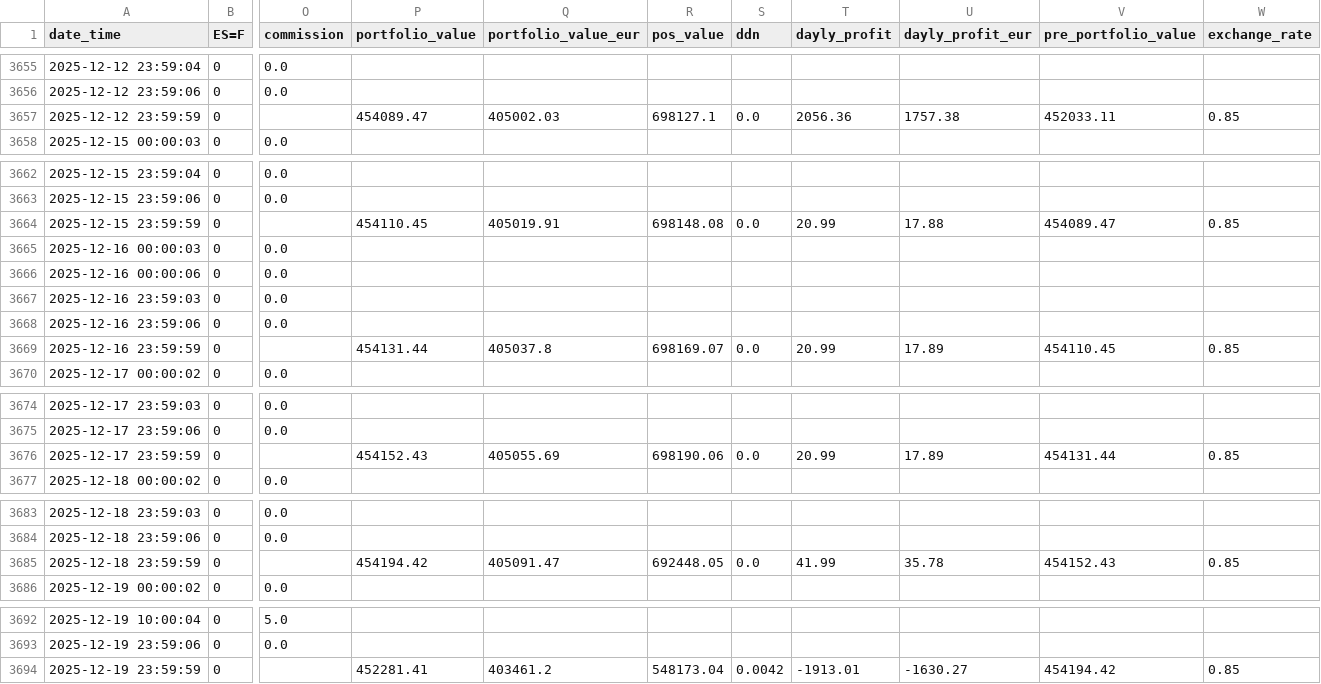
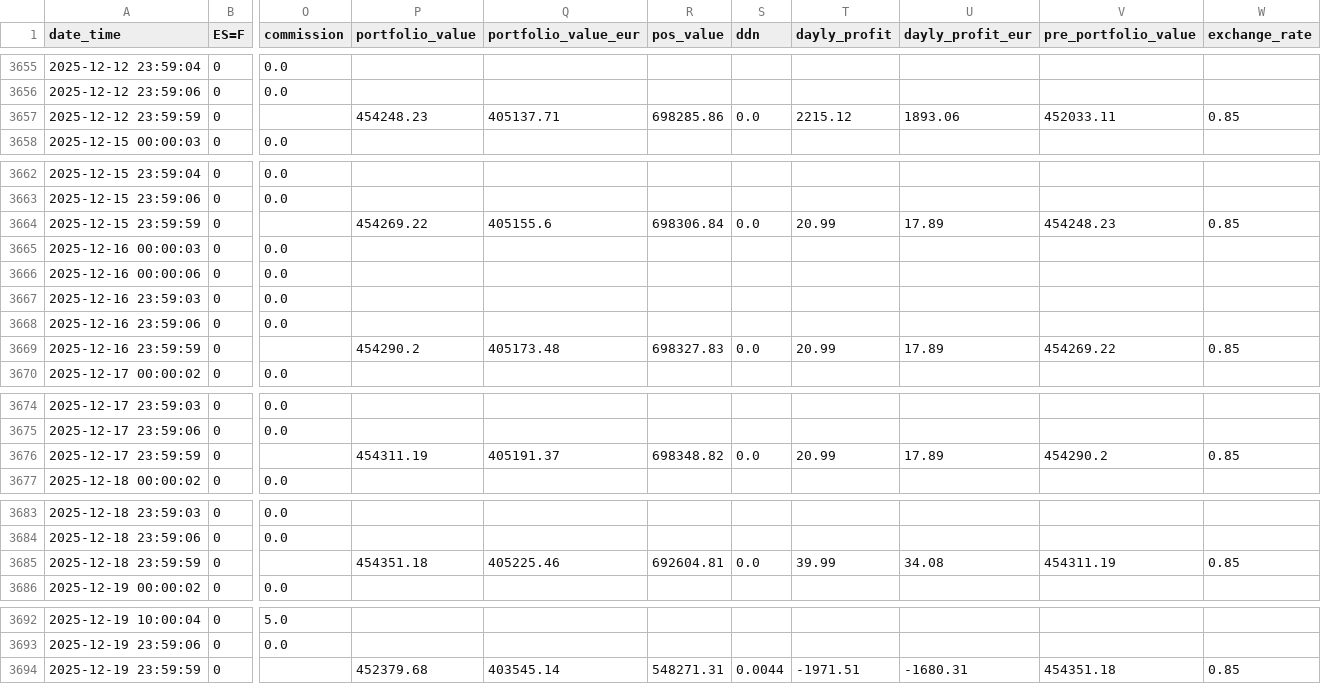
Before and after one commit to ruizcarr/QuantTradingApp_250509, a CSV file: results/trading_log_history.csv, drawn as a sheet; only a part is shown, gaps mark what is left out; the diff names each change by its address in the sheet, - before the commit and + after, or states it on an @@ line.

```diff
--- a/results/trading_log_history.csv
+++ b/results/trading_log_history.csv
-P3657 (portfolio_value): 454089.47
+P3657 (portfolio_value): 454248.23
-Q3657 (portfolio_value_eur): 405002.03
+Q3657 (portfolio_value_eur): 405137.71
-R3657 (pos_value): 698127.1
+R3657 (pos_value): 698285.86
-T3657 (dayly_profit): 2056.36
+T3657 (dayly_profit): 2215.12
-U3657 (dayly_profit_eur): 1757.38
+U3657 (dayly_profit_eur): 1893.06
-P3664 (portfolio_value): 454110.45
+P3664 (portfolio_value): 454269.22
-Q3664 (portfolio_value_eur): 405019.91
+Q3664 (portfolio_value_eur): 405155.6
-R3664 (pos_value): 698148.08
+R3664 (pos_value): 698306.84
-U3664 (dayly_profit_eur): 17.88
+U3664 (dayly_profit_eur): 17.89
-V3664 (pre_portfolio_value): 454089.47
+V3664 (pre_portfolio_value): 454248.23
-P3669 (portfolio_value): 454131.44
+P3669 (portfolio_value): 454290.2
-Q3669 (portfolio_value_eur): 405037.8
+Q3669 (portfolio_value_eur): 405173.48
-R3669 (pos_value): 698169.07
+R3669 (pos_value): 698327.83
-V3669 (pre_portfolio_value): 454110.45
+V3669 (pre_portfolio_value): 454269.22
-P3676 (portfolio_value): 454152.43
+P3676 (portfolio_value): 454311.19
-Q3676 (portfolio_value_eur): 405055.69
+Q3676 (portfolio_value_eur): 405191.37
-R3676 (pos_value): 698190.06
+R3676 (pos_value): 698348.82
-V3676 (pre_portfolio_value): 454131.44
+V3676 (pre_portfolio_value): 454290.2
-P3685 (portfolio_value): 454194.42
+P3685 (portfolio_value): 454351.18
-Q3685 (portfolio_value_eur): 405091.47
+Q3685 (portfolio_value_eur): 405225.46
-R3685 (pos_value): 692448.05
+R3685 (pos_value): 692604.81
-T3685 (dayly_profit): 41.99
+T3685 (dayly_profit): 39.99
-U3685 (dayly_profit_eur): 35.78
+U3685 (dayly_profit_eur): 34.08
-V3685 (pre_portfolio_value): 454152.43
+V3685 (pre_portfolio_value): 454311.19
-P3694 (portfolio_value): 452281.41
+P3694 (portfolio_value): 452379.68
-Q3694 (portfolio_value_eur): 403461.2
+Q3694 (portfolio_value_eur): 403545.14
-R3694 (pos_value): 548173.04
+R3694 (pos_value): 548271.31
-S3694 (ddn): 0.0042
+S3694 (ddn): 0.0044
-T3694 (dayly_profit): -1913.01
+T3694 (dayly_profit): -1971.51
-U3694 (dayly_profit_eur): -1630.27
+U3694 (dayly_profit_eur): -1680.31
-V3694 (pre_portfolio_value): 454194.42
+V3694 (pre_portfolio_value): 454351.18
```
Also changed, not shown: 2 other files.
